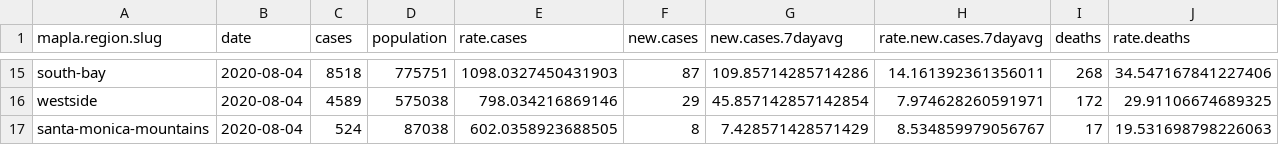
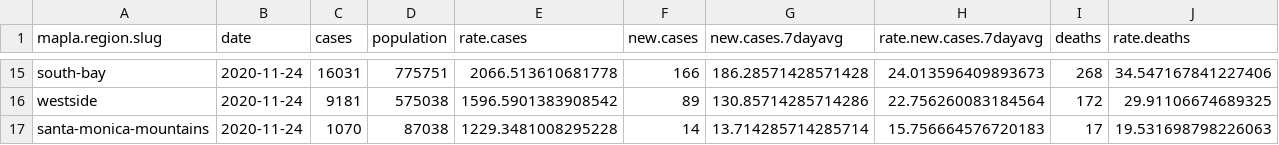
Before and after one commit to ryanvmenezes/covid-los-angeles, a CSV file: processed/region-latest.csv, drawn as a sheet; only a part is shown, gaps mark what is left out; the diff covers the shown part only; the diff names each change by its address in the sheet, - before the commit and + after, or states it on an @@ line.

```diff
--- a/processed/region-latest.csv
+++ b/processed/region-latest.csv
-B15:B17 (date): 2020-08-04
+B15:B17 (date): 2020-11-24
-C15 (cases): 8518
+C15 (cases): 16031
-E15 (rate.cases): 1098.0327450431903
+E15 (rate.cases): 2066.513610681778
-F15 (new.cases): 87
+F15 (new.cases): 166
-G15 (new.cases.7dayavg): 109.85714285714286
+G15 (new.cases.7dayavg): 186.28571428571428
-H15 (rate.new.cases.7dayavg): 14.161392361356011
+H15 (rate.new.cases.7dayavg): 24.013596409893673
-C16 (cases): 4589
+C16 (cases): 9181
-E16 (rate.cases): 798.034216869146
+E16 (rate.cases): 1596.5901383908542
-F16 (new.cases): 29
+F16 (new.cases): 89
-G16 (new.cases.7dayavg): 45.857142857142854
+G16 (new.cases.7dayavg): 130.85714285714286
-H16 (rate.new.cases.7dayavg): 7.974628260591971
+H16 (rate.new.cases.7dayavg): 22.756260083184564
-C17 (cases): 524
+C17 (cases): 1070
-E17 (rate.cases): 602.0358923688505
+E17 (rate.cases): 1229.3481008295228
-F17 (new.cases): 8
+F17 (new.cases): 14
-G17 (new.cases.7dayavg): 7.428571428571429
+G17 (new.cases.7dayavg): 13.714285714285714
-H17 (rate.new.cases.7dayavg): 8.534859979056767
+H17 (rate.new.cases.7dayavg): 15.756664576720183
```
Also changed, not shown: 3 added rows, 3 removed rows and 60 edited cells elsewhere in this file, processed/csa-latest.csv, processed/csa-recent-daily.csv, 17 other files.
